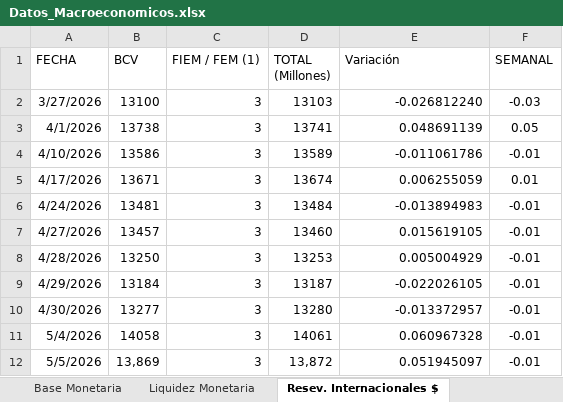
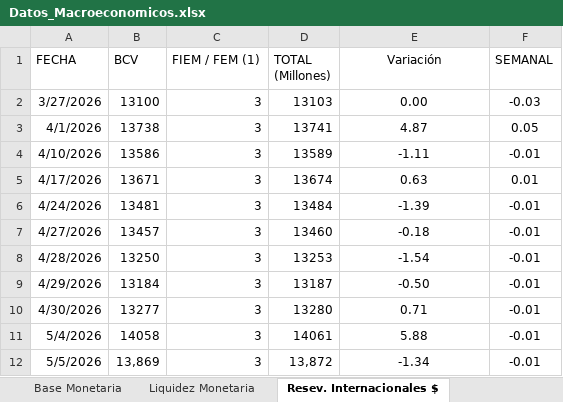
Before and after one commit to bfauairmonitor/Monitor-Nacional, an Excel workbook: Datos_Macroeconomicos.xlsx, sheet Resev. Internacionales $, drawn as a sheet; values as stored, in another font and other column widths than the file's, no borders; the diff names each change by its address in the sheet, - before the commit and + after, or states it on an @@ line.

```diff
--- a/Datos_Macroeconomicos.xlsx (sheet Resev. Internacionales $)
+++ b/Datos_Macroeconomicos.xlsx (sheet Resev. Internacionales $)
-E1 alignment: left
+E1 alignment: center
-E2 (Variación): -0.026812240
+E2 (Variación): 0.00
-E2:E12 alignment: right
+E2:E12 alignment: center
-E3 (Variación): 0.048691139
+E3 (Variación): 4.87
-E4 (Variación): -0.011061786
+E4 (Variación): -1.11
-E5 (Variación): 0.006255059
+E5 (Variación): 0.63
-E6 (Variación): -0.013894983
+E6 (Variación): -1.39
-E7 (Variación): 0.015619105
+E7 (Variación): -0.18
-E8 (Variación): 0.005004929
+E8 (Variación): -1.54
-E9 (Variación): -0.022026105
+E9 (Variación): -0.50
-E10 (Variación): -0.013372957
+E10 (Variación): 0.71
-E11 (Variación): 0.060967328
+E11 (Variación): 5.88
-E12 (Variación): 0.051945097
+E12 (Variación): -1.34
```
Also changed, not shown: sheet Reservas Bancarias Excedentari, sheet Base Monetaria, sheet Liquidez Monetaria.
